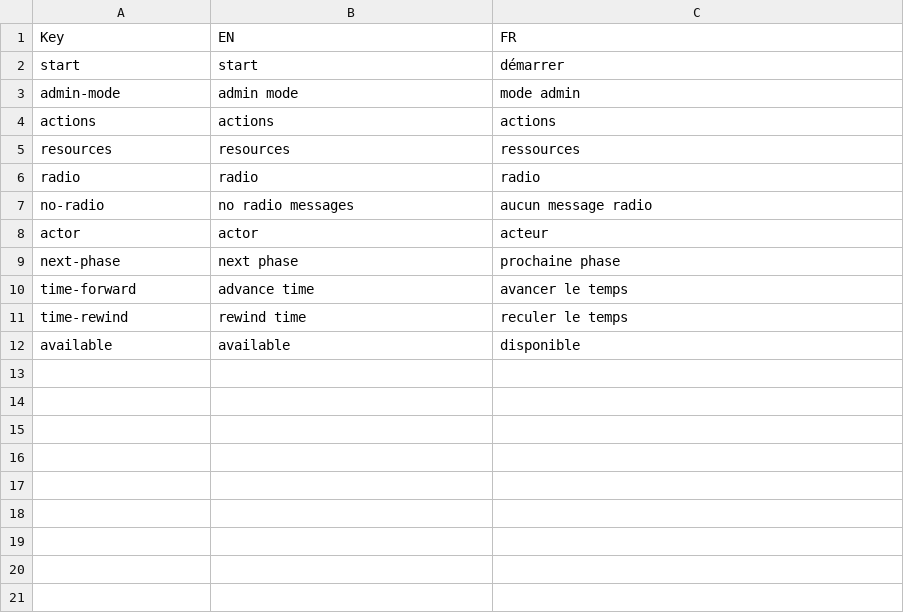
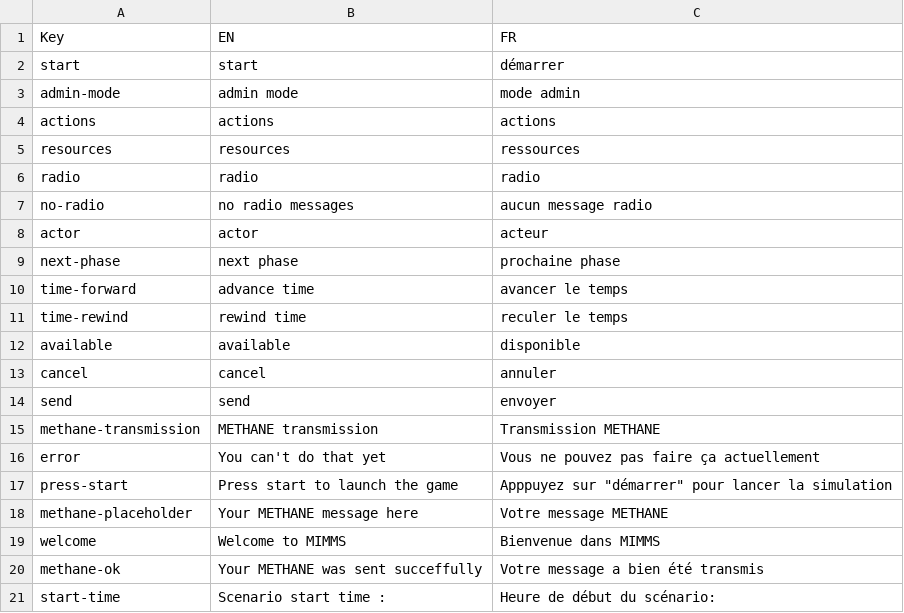
Before and after one commit to Heigvd/mimms, a TSV file: gameModel/files/translations/mainSim-interface.tsv, drawn as a sheet; the diff names each change by its address in the sheet, - before the commit and + after, or states it on an @@ line.

Commit message:
Translations & CSS

```diff
--- a/gameModel/files/translations/mainSim-interface.tsv
+++ b/gameModel/files/translations/mainSim-interface.tsv
+row 13: cancel | cancel | annuler
+row 14: send | send | envoyer
+row 15: methane-transmission | METHANE transmission | Transmission METHANE
+row 16: error | You can't do that yet | Vous ne pouvez pas faire ça actuellement
+row 17: press-start | Press start to launch the game | Apppuyez sur "démarrer" pour lancer la simulation
+row 18: methane-placeholder | Your METHANE message here | Votre message METHANE
+row 19: welcome | Welcome to MIMMS | Bienvenue dans MIMMS
+row 20: methane-ok | Your METHANE was sent succeffully | Votre message a bien été transmis
+row 21: start-time | Scenario start time : | Heure de début du scénario:
```
Also changed, not shown: 4 other files.
